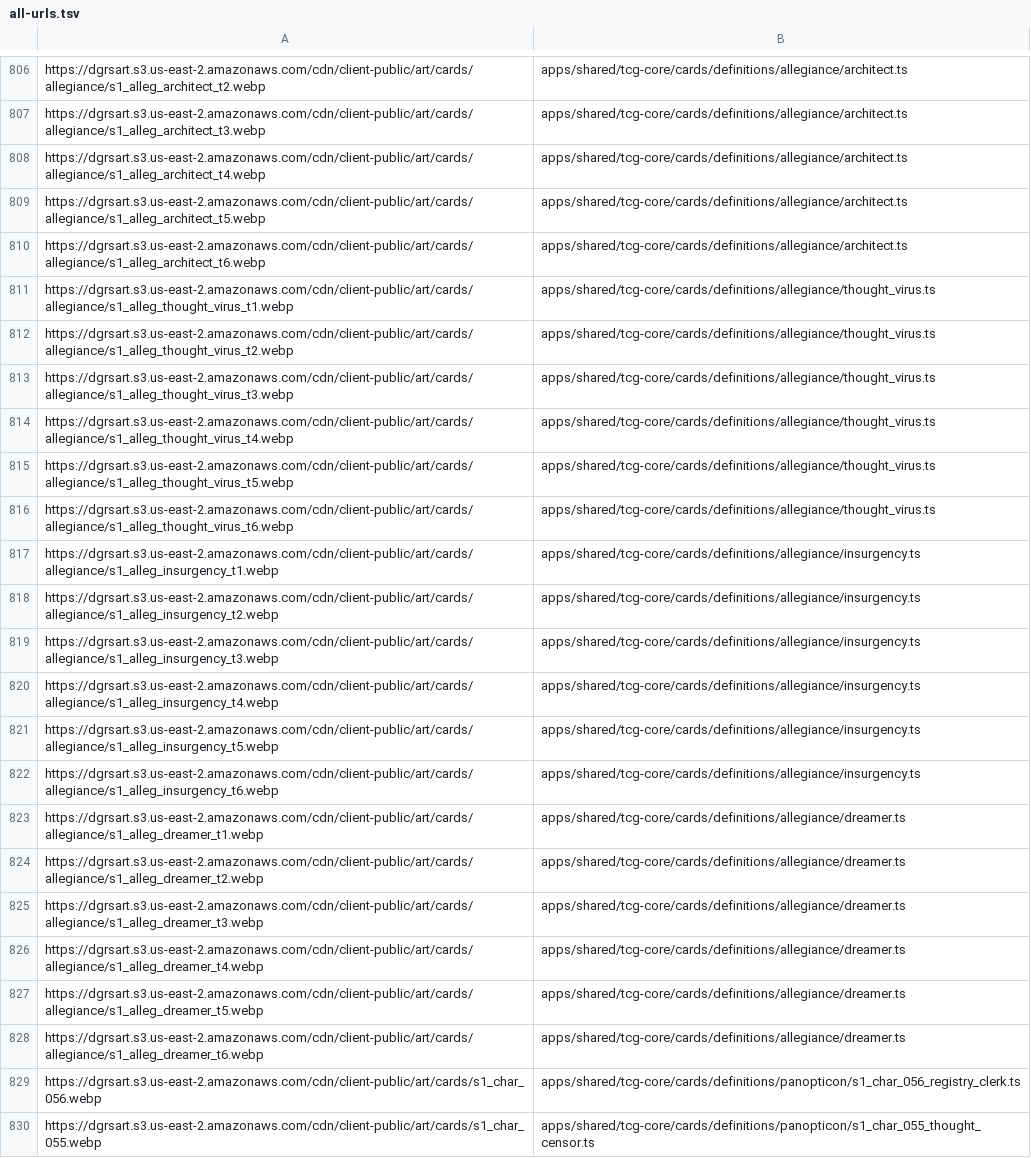
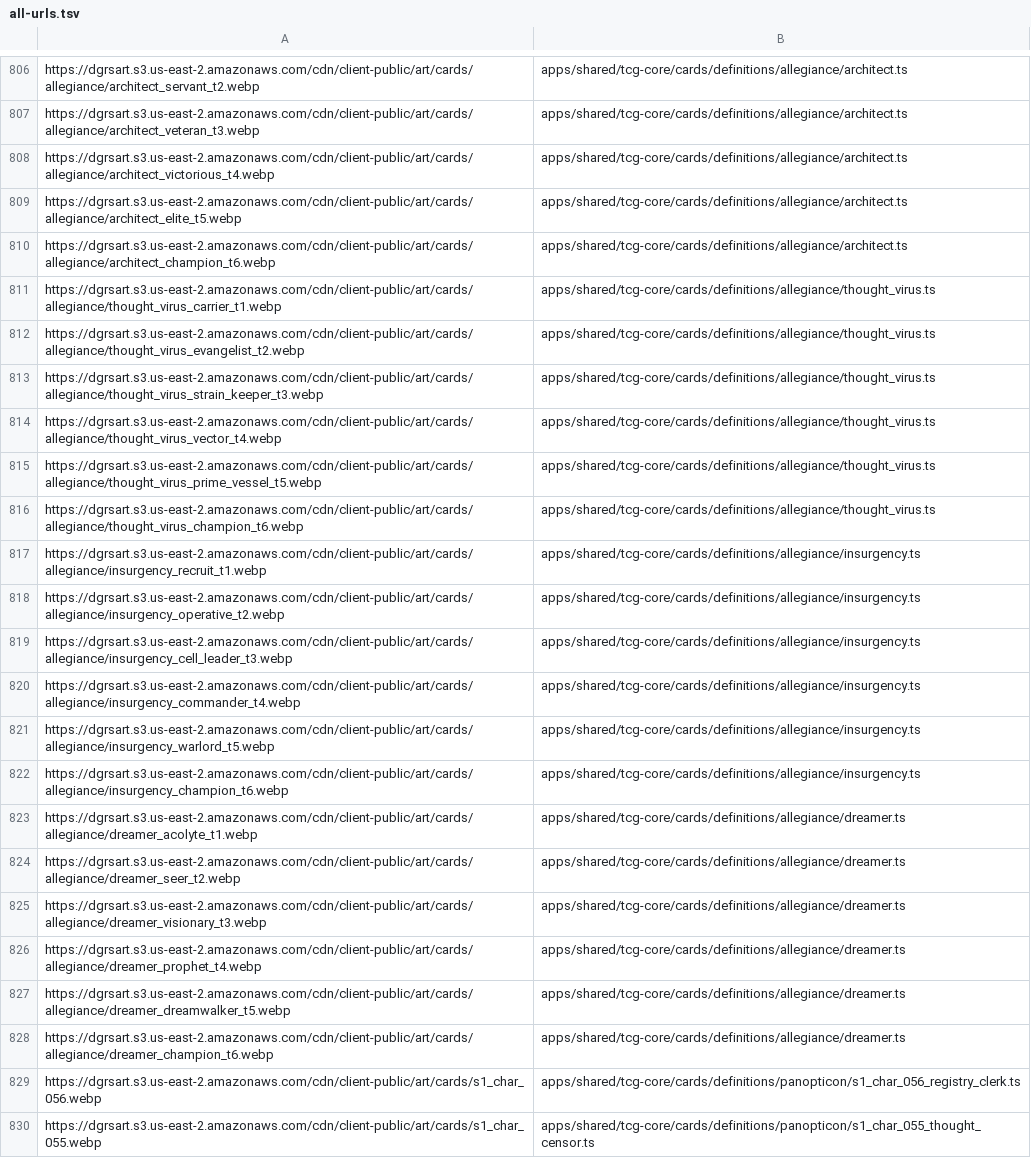
Before and after one commit to Panopticus/dischordian-saga, a TSV file: docs/production/audit/all-urls.tsv, drawn as a sheet; only a part is shown, gaps mark what is left out; the diff covers the shown part only; the diff names each change by its address in the sheet, - before the commit and + after, or states it on an @@ line.

```diff
--- a/docs/production/audit/all-urls.tsv
+++ b/docs/production/audit/all-urls.tsv
-A806: https://dgrsart.s3.us-east-2.amazonaws.com/cdn/client-public/art/cards/allegiance/s1_alleg_architect_t2.webp
+A806: https://dgrsart.s3.us-east-2.amazonaws.com/cdn/client-public/art/cards/allegiance/architect_servant_t2.webp
-A807: https://dgrsart.s3.us-east-2.amazonaws.com/cdn/client-public/art/cards/allegiance/s1_alleg_architect_t3.webp
+A807: https://dgrsart.s3.us-east-2.amazonaws.com/cdn/client-public/art/cards/allegiance/architect_veteran_t3.webp
-A808: https://dgrsart.s3.us-east-2.amazonaws.com/cdn/client-public/art/cards/allegiance/s1_alleg_architect_t4.webp
+A808: https://dgrsart.s3.us-east-2.amazonaws.com/cdn/client-public/art/cards/allegiance/architect_victorious_t4.webp
-A809: https://dgrsart.s3.us-east-2.amazonaws.com/cdn/client-public/art/cards/allegiance/s1_alleg_architect_t5.webp
+A809: https://dgrsart.s3.us-east-2.amazonaws.com/cdn/client-public/art/cards/allegiance/architect_elite_t5.webp
-A810: https://dgrsart.s3.us-east-2.amazonaws.com/cdn/client-public/art/cards/allegiance/s1_alleg_architect_t6.webp
+A810: https://dgrsart.s3.us-east-2.amazonaws.com/cdn/client-public/art/cards/allegiance/architect_champion_t6.webp
-A811: https://dgrsart.s3.us-east-2.amazonaws.com/cdn/client-public/art/cards/allegiance/s1_alleg_thought_virus_t1.webp
+A811: https://dgrsart.s3.us-east-2.amazonaws.com/cdn/client-public/art/cards/allegiance/thought_virus_carrier_t1.webp
-A812: https://dgrsart.s3.us-east-2.amazonaws.com/cdn/client-public/art/cards/allegiance/s1_alleg_thought_virus_t2.webp
+A812: https://dgrsart.s3.us-east-2.amazonaws.com/cdn/client-public/art/cards/allegiance/thought_virus_evangelist_t2.webp
-A813: https://dgrsart.s3.us-east-2.amazonaws.com/cdn/client-public/art/cards/allegiance/s1_alleg_thought_virus_t3.webp
+A813: https://dgrsart.s3.us-east-2.amazonaws.com/cdn/client-public/art/cards/allegiance/thought_virus_strain_keeper_t3.webp
-A814: https://dgrsart.s3.us-east-2.amazonaws.com/cdn/client-public/art/cards/allegiance/s1_alleg_thought_virus_t4.webp
+A814: https://dgrsart.s3.us-east-2.amazonaws.com/cdn/client-public/art/cards/allegiance/thought_virus_vector_t4.webp
-A815: https://dgrsart.s3.us-east-2.amazonaws.com/cdn/client-public/art/cards/allegiance/s1_alleg_thought_virus_t5.webp
+A815: https://dgrsart.s3.us-east-2.amazonaws.com/cdn/client-public/art/cards/allegiance/thought_virus_prime_vessel_t5.webp
-A816: https://dgrsart.s3.us-east-2.amazonaws.com/cdn/client-public/art/cards/allegiance/s1_alleg_thought_virus_t6.webp
+A816: https://dgrsart.s3.us-east-2.amazonaws.com/cdn/client-public/art/cards/allegiance/thought_virus_champion_t6.webp
-A817: https://dgrsart.s3.us-east-2.amazonaws.com/cdn/client-public/art/cards/allegiance/s1_alleg_insurgency_t1.webp
+A817: https://dgrsart.s3.us-east-2.amazonaws.com/cdn/client-public/art/cards/allegiance/insurgency_recruit_t1.webp
-A818: https://dgrsart.s3.us-east-2.amazonaws.com/cdn/client-public/art/cards/allegiance/s1_alleg_insurgency_t2.webp
+A818: https://dgrsart.s3.us-east-2.amazonaws.com/cdn/client-public/art/cards/allegiance/insurgency_operative_t2.webp
-A819: https://dgrsart.s3.us-east-2.amazonaws.com/cdn/client-public/art/cards/allegiance/s1_alleg_insurgency_t3.webp
+A819: https://dgrsart.s3.us-east-2.amazonaws.com/cdn/client-public/art/cards/allegiance/insurgency_cell_leader_t3.webp
-A820: https://dgrsart.s3.us-east-2.amazonaws.com/cdn/client-public/art/cards/allegiance/s1_alleg_insurgency_t4.webp
+A820: https://dgrsart.s3.us-east-2.amazonaws.com/cdn/client-public/art/cards/allegiance/insurgency_commander_t4.webp
-A821: https://dgrsart.s3.us-east-2.amazonaws.com/cdn/client-public/art/cards/allegiance/s1_alleg_insurgency_t5.webp
+A821: https://dgrsart.s3.us-east-2.amazonaws.com/cdn/client-public/art/cards/allegiance/insurgency_warlord_t5.webp
-A822: https://dgrsart.s3.us-east-2.amazonaws.com/cdn/client-public/art/cards/allegiance/s1_alleg_insurgency_t6.webp
+A822: https://dgrsart.s3.us-east-2.amazonaws.com/cdn/client-public/art/cards/allegiance/insurgency_champion_t6.webp
-A823: https://dgrsart.s3.us-east-2.amazonaws.com/cdn/client-public/art/cards/allegiance/s1_alleg_dreamer_t1.webp
+A823: https://dgrsart.s3.us-east-2.amazonaws.com/cdn/client-public/art/cards/allegiance/dreamer_acolyte_t1.webp
-A824: https://dgrsart.s3.us-east-2.amazonaws.com/cdn/client-public/art/cards/allegiance/s1_alleg_dreamer_t2.webp
+A824: https://dgrsart.s3.us-east-2.amazonaws.com/cdn/client-public/art/cards/allegiance/dreamer_seer_t2.webp
-A825: https://dgrsart.s3.us-east-2.amazonaws.com/cdn/client-public/art/cards/allegiance/s1_alleg_dreamer_t3.webp
+A825: https://dgrsart.s3.us-east-2.amazonaws.com/cdn/client-public/art/cards/allegiance/dreamer_visionary_t3.webp
-A826: https://dgrsart.s3.us-east-2.amazonaws.com/cdn/client-public/art/cards/allegiance/s1_alleg_dreamer_t4.webp
+A826: https://dgrsart.s3.us-east-2.amazonaws.com/cdn/client-public/art/cards/allegiance/dreamer_prophet_t4.webp
-A827: https://dgrsart.s3.us-east-2.amazonaws.com/cdn/client-public/art/cards/allegiance/s1_alleg_dreamer_t5.webp
+A827: https://dgrsart.s3.us-east-2.amazonaws.com/cdn/client-public/art/cards/allegiance/dreamer_dreamwalker_t5.webp
-A828: https://dgrsart.s3.us-east-2.amazonaws.com/cdn/client-public/art/cards/allegiance/s1_alleg_dreamer_t6.webp
+A828: https://dgrsart.s3.us-east-2.amazonaws.com/cdn/client-public/art/cards/allegiance/dreamer_champion_t6.webp
```
Also changed, not shown: 90 edited cells elsewhere in this file, 29 other files.
